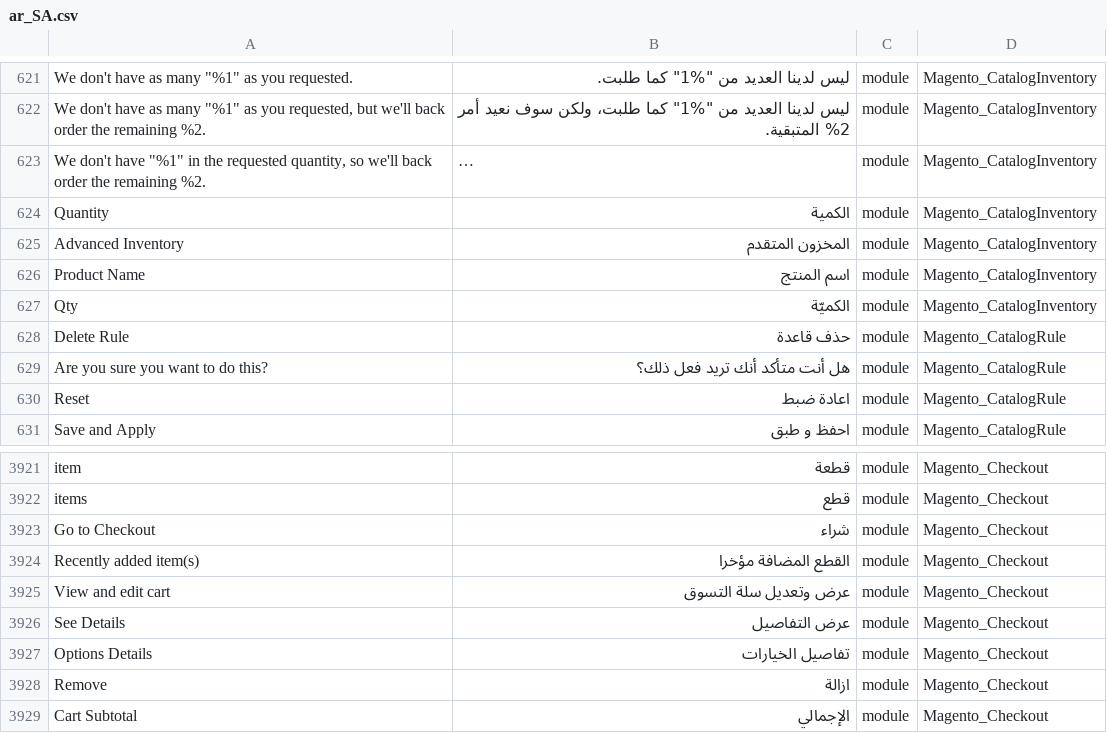
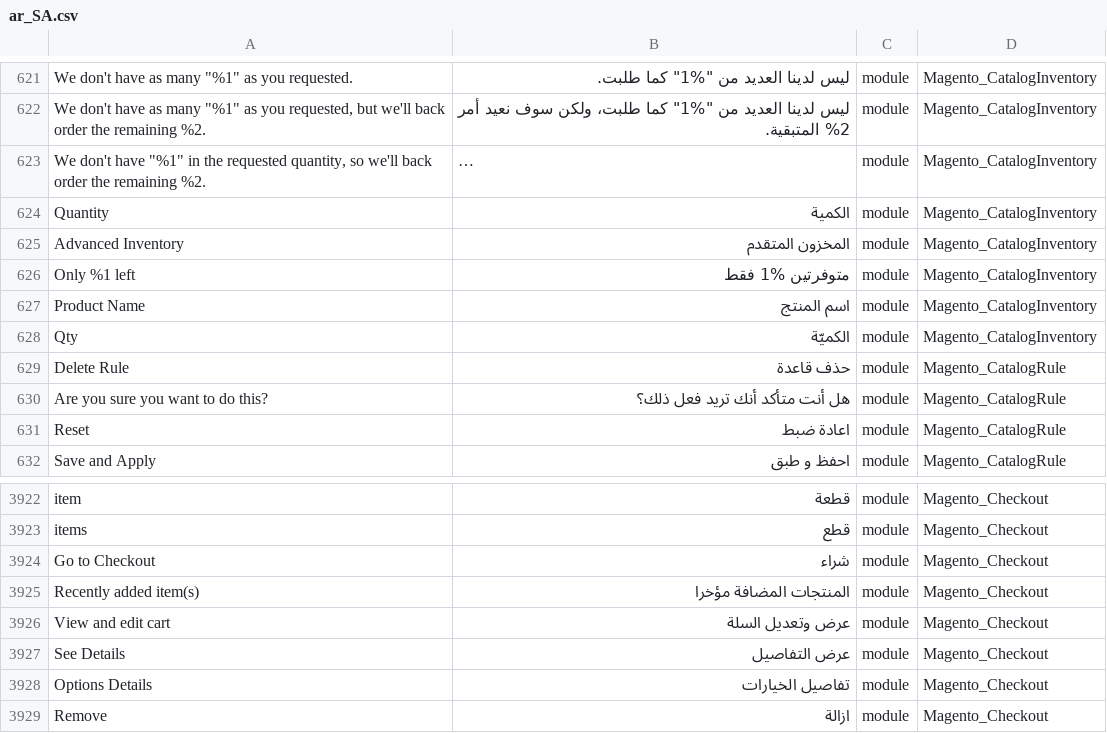
Before and after one commit to Magento2Translations/language_ar_sa, a CSV file: ar_SA.csv, drawn as a sheet; only a part is shown, gaps mark what is left out; the shorter side is filled out with more unchanged rows; long unchanged cells end in ….

```diff
--- a/ar_SA.csv
+++ b/ar_SA.csv
@@ -625,2 +625,3 @@ Quantity,الكمية,module,Magento_CatalogInventory
 "Advanced Inventory","المخزون المتقدم",module,Magento_CatalogInventory
+"Only %1 left","متوفرتين %1 فقط",module,Magento_CatalogInventory
 "Product Name","اسم المنتج",module,Magento_CatalogInventory
@@ -3926,4 +3927,4 @@ items,قطع,module,Magento_Checkout
 "Go to Checkout",شراء,module,Magento_Checkout
-"Recently added item(s)","القطع المضافة مؤخرا",module,Magento_Checkout
-"View and edit cart","عرض وتعديل سلة التسوق",module,Magento_Checkout
+"Recently added item(s)","المنتجات المضافة مؤخرا",module,Magento_Checkout
+"View and edit cart","عرض وتعديل السلة",module,Magento_Checkout
 "See Details","عرض التفاصيل",module,Magento_Checkout
```
Also changed, not shown: 1 other file.
